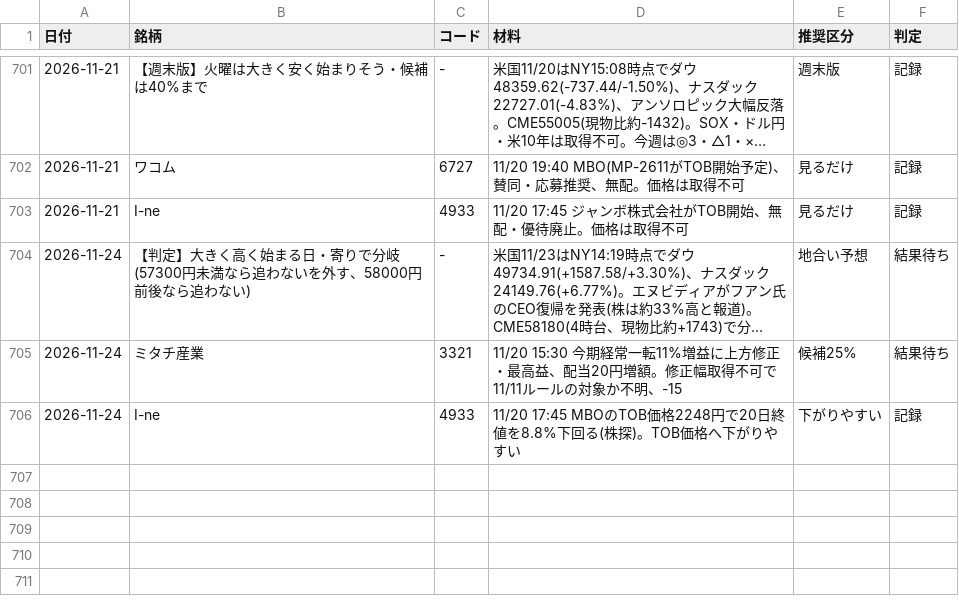
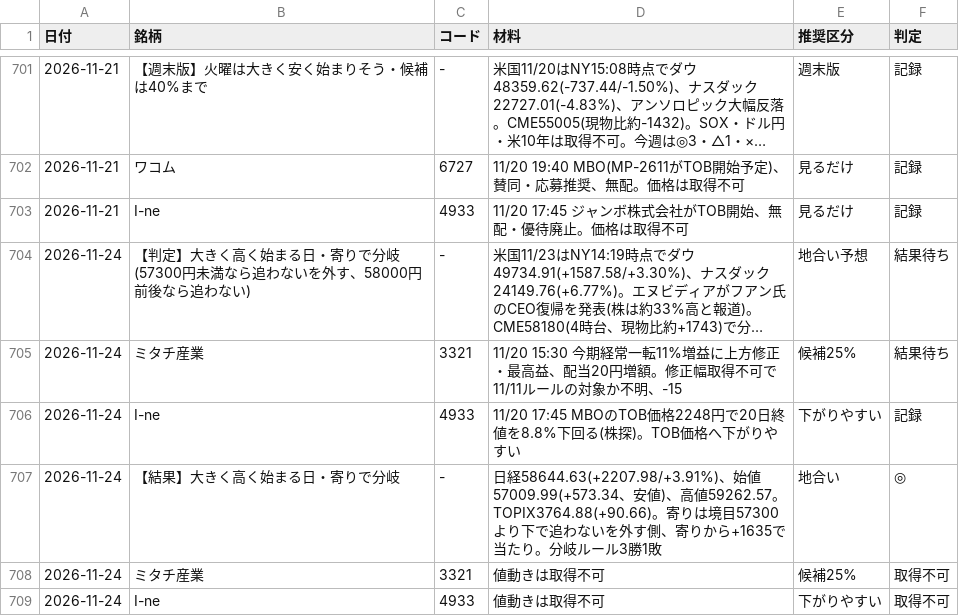
Before and after one commit to OGAKUZU/ogakuzu.github.io, a CSV file: automation/ledger/history.csv, drawn as a sheet; only a part is shown, gaps mark what is left out; long unchanged cells end in ….

```diff
--- a/automation/ledger/history.csv
+++ b/automation/ledger/history.csv
@@ -706 +706,4 @@
 2026-11-24,I-ne,4933,11/20 17:45 MBOのTOB価格2248円で20日終値を8.8%下回る(株探)。TOB価格へ下がりやすい,下がりやすい,記録
+2026-11-24,【結果】大きく高く始まる日・寄りで分岐,-,日経58644.63(+2207.98/+3.91%)、始値57009.99(+573.34、安値)、高値59262.57。TOPIX3764.88(+90.66)。寄りは境目57300より下で追わないを外す側、寄りから+1635で当たり。分岐ルール3勝1敗,地合い,◎
+2026-11-24,ミタチ産業,3321,値動きは取得不可,候補25%,取得不可
+2026-11-24,I-ne,4933,値動きは取得不可,下がりやすい,取得不可
```
Also changed, not shown: 2 other files.
